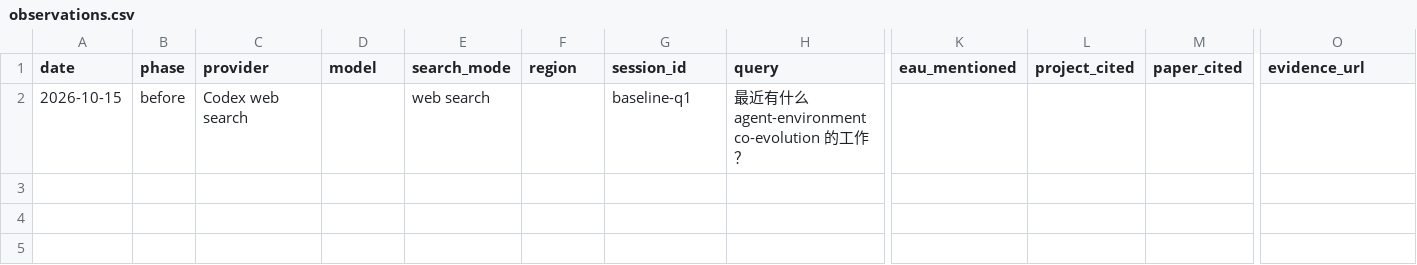
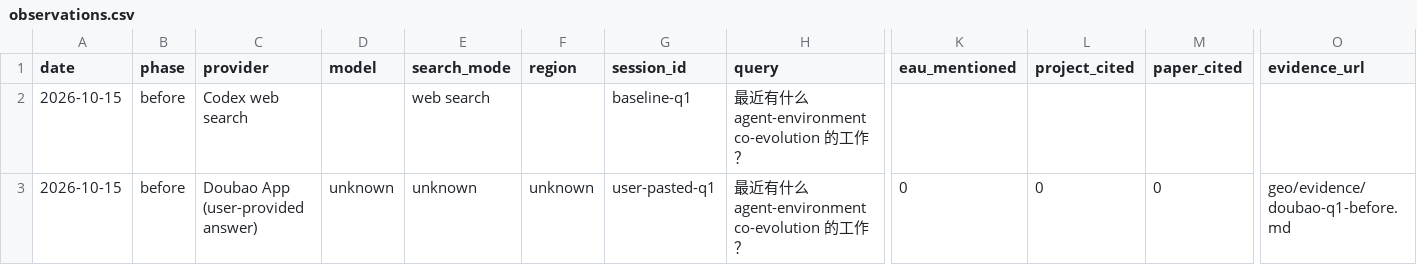
Before and after one commit to eau-meta-agent/eau-meta-agent.github.io, a CSV file: geo/observations.csv, drawn as a sheet; only a part is shown, gaps mark what is left out; rows hold the shown columns only; the diff names each change by its address in the sheet, - before the commit and + after, or states it on an @@ line.

Commit message:
Record user-provided Doubao answer as a failed mention

```diff
--- a/geo/observations.csv
+++ b/geo/observations.csv
+row 3: 2026-10-15 | before | Doubao App (user-provided answer) | unknown | unknown | unknown | user-pasted-q1 | 最近有什么 agent-environment co-evolution 的工作？ | 0 | 0 | 0 | geo/evidence/doubao-q1-before.md
```
Also changed, not shown: 3 other files.
